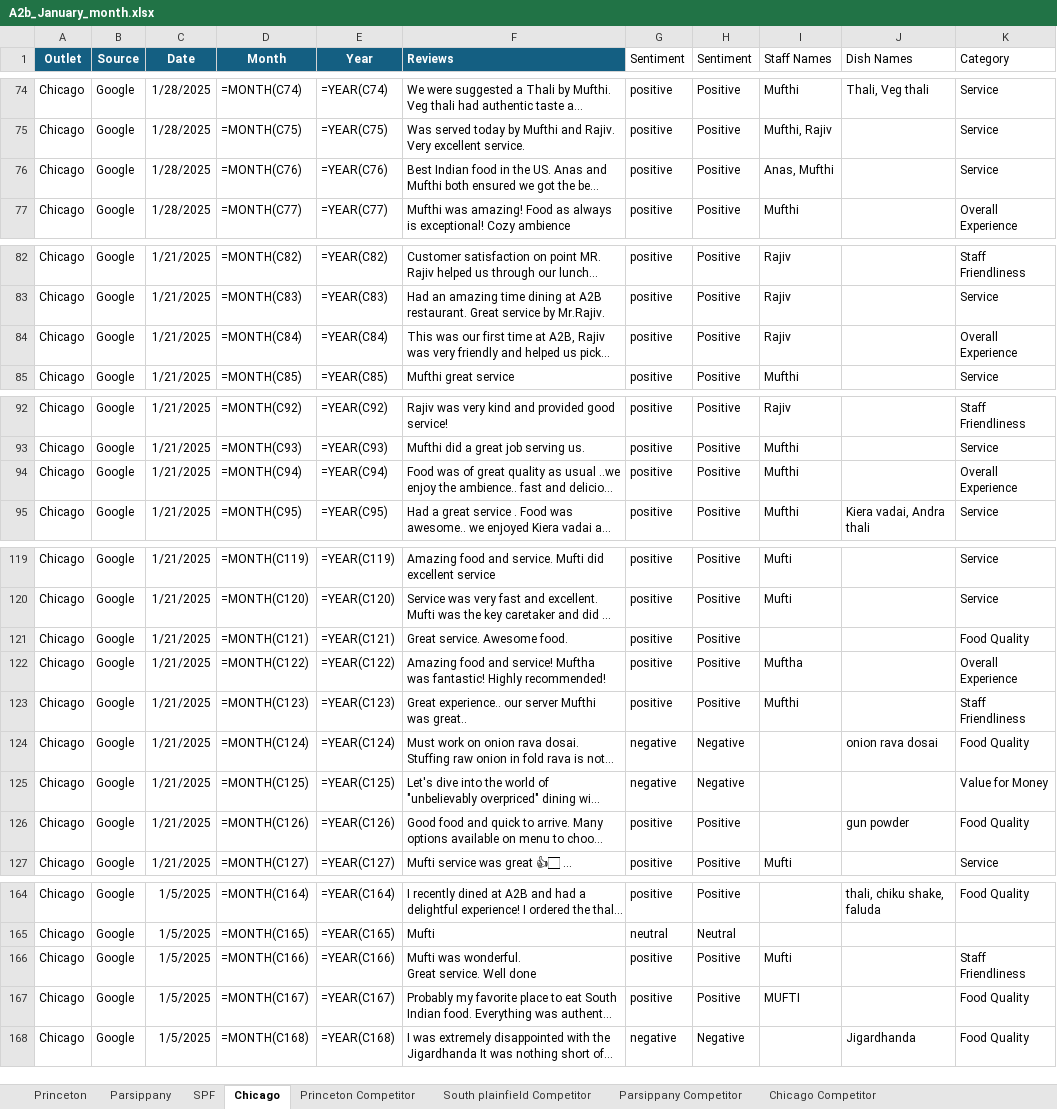
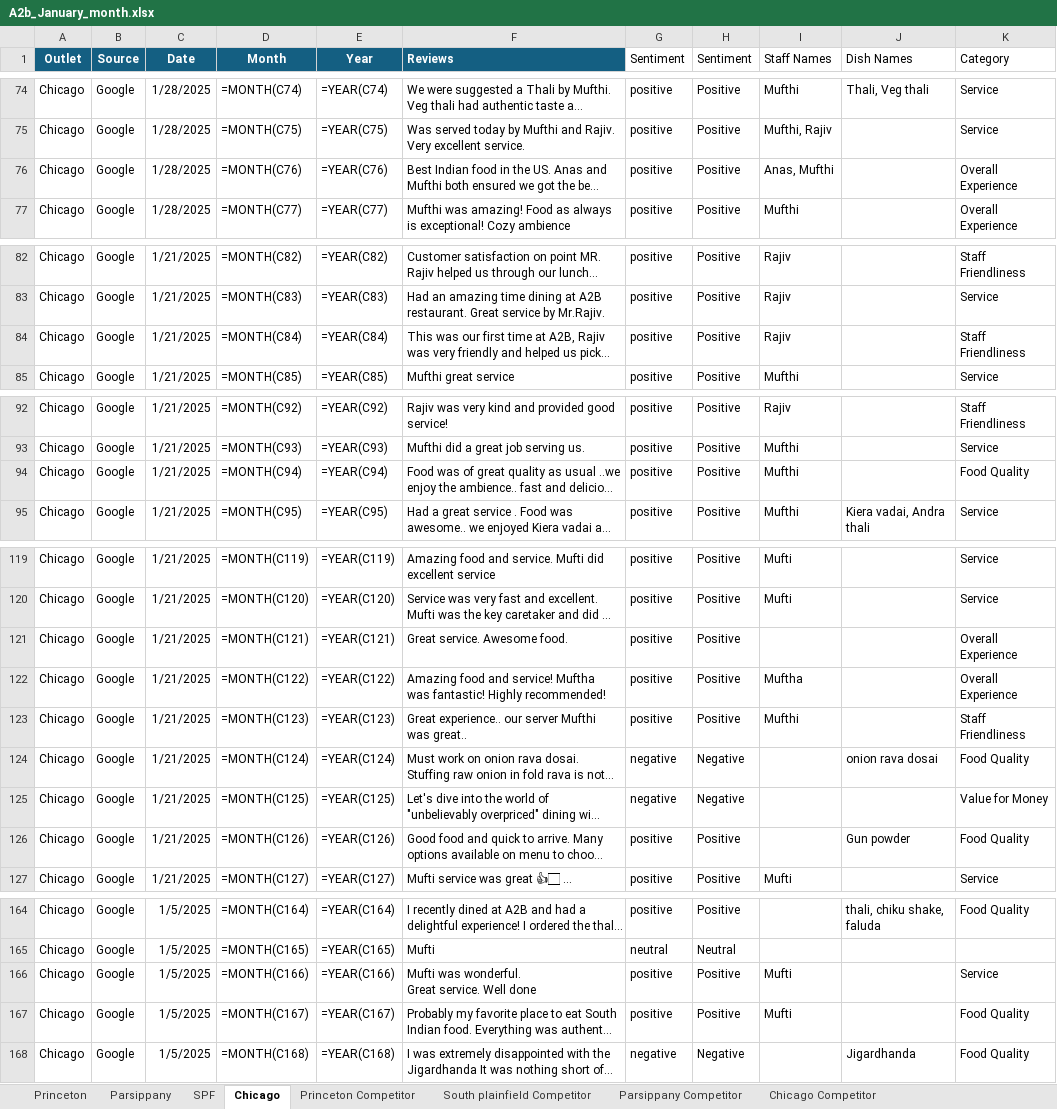
Before and after one commit to Yaswanth-Magil/Sentiment-Analysis-Dumy, an Excel workbook: A2b_January_month.xlsx, sheet Chicago, drawn as a sheet; only a part is shown, gaps mark what is left out; long unchanged cells end in …; values as stored, in another font and other column widths than the file's, no borders; formulas without a stored value are shown as written; table styles not drawn; the diff covers the shown part only; the diff names each change by its address in the sheet, - before the commit and + after, or states it on an @@ line.

```diff
--- a/A2b_January_month.xlsx (sheet Chicago)
+++ b/A2b_January_month.xlsx (sheet Chicago)
-K76 (Category): Service
+K76 (Category): Overall Experience
-K84 (Category): Overall Experience
+K84 (Category): Staff Friendliness
-K94 (Category): Overall Experience
+K94 (Category): Food Quality
-K121 (Category): Food Quality
+K121 (Category): Overall Experience
-J126 (Dish Names): gun powder
+J126 (Dish Names): Gun powder
-K166 (Category): Staff Friendliness
+K166 (Category): Service
-I167 (Staff Names): MUFTI
+I167 (Staff Names): Mufti
```
Also changed, not shown: 22 edited cells elsewhere in this sheet, sheet Parsippany, sheet Princeton, sheet SPF, sheet South plainfield Competitor, sheet Parsippany Competitor, sheet Princeton Competitor.
